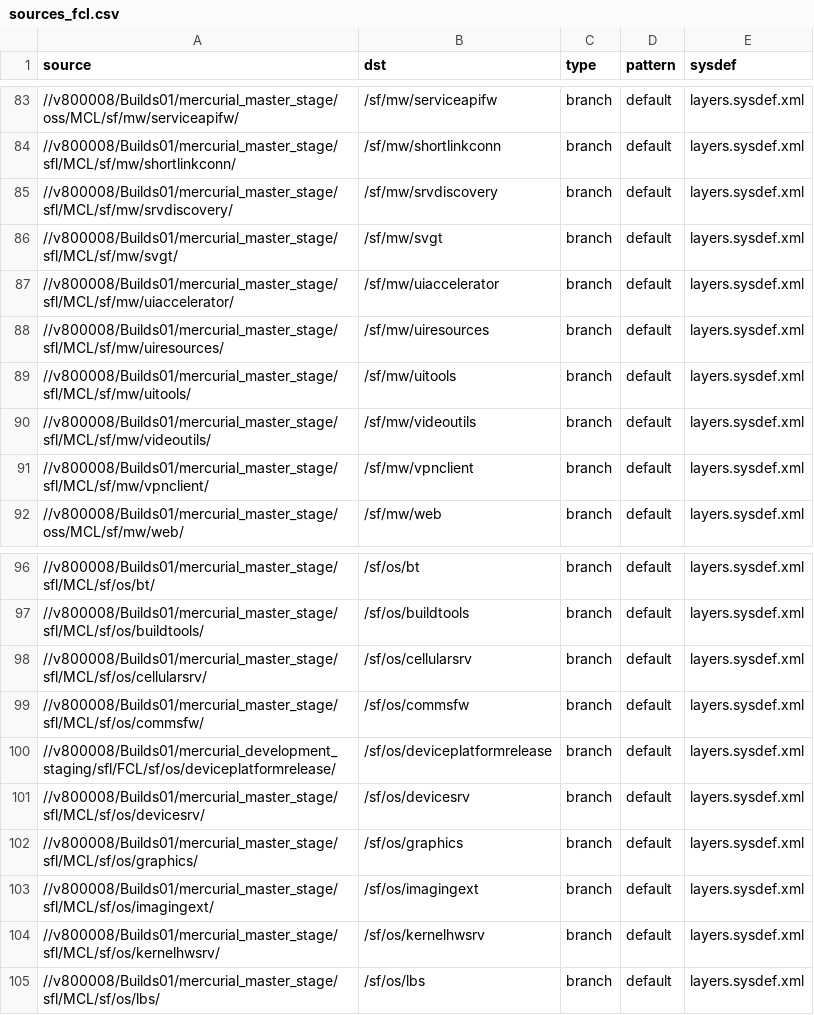
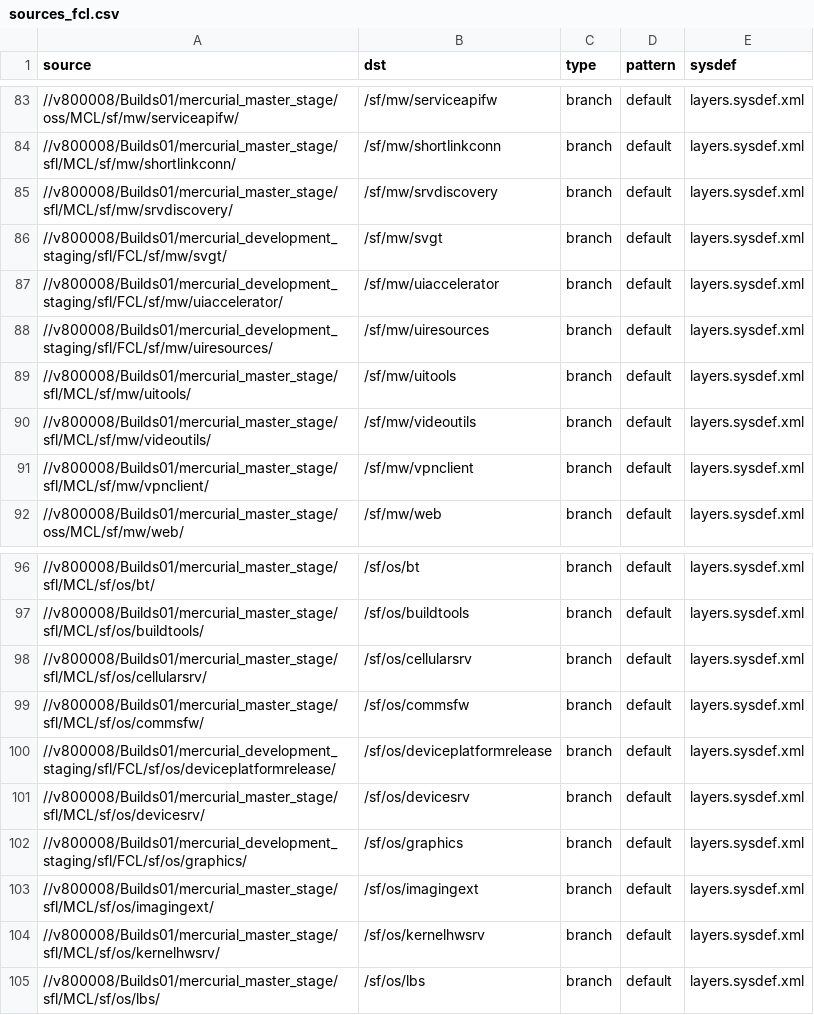
Before and after one commit to SymbianSource/oss.FCL.sftools.fbf.projects.platforms, a CSV file: symbian3/split/sources_fcl.csv, drawn as a sheet; only a part is shown, gaps mark what is left out.

```diff
--- a/symbian3/split/sources_fcl.csv
+++ b/symbian3/split/sources_fcl.csv
@@ -85,5 +85,5 @@ source,dst,type,pattern,sysdef
 //v800008/Builds01/mercurial_master_stage/sfl/MCL/sf/mw/srvdiscovery/,/sf/mw/srvdiscovery,branch,default,layers.sysdef.xml
-//v800008/Builds01/mercurial_master_stage/sfl/MCL/sf/mw/svgt/,/sf/mw/svgt,branch,default,layers.sysdef.xml
-//v800008/Builds01/mercurial_master_stage/sfl/MCL/sf/mw/uiaccelerator/,/sf/mw/uiaccelerator,branch,default,layers.sysdef.xml
-//v800008/Builds01/mercurial_master_stage/sfl/MCL/sf/mw/uiresources/,/sf/mw/uiresources,branch,default,layers.sysdef.xml
+//v800008/Builds01/mercurial_development_staging/sfl/FCL/sf/mw/svgt/,/sf/mw/svgt,branch,default,layers.sysdef.xml
+//v800008/Builds01/mercurial_development_staging/sfl/FCL/sf/mw/uiaccelerator/,/sf/mw/uiaccelerator,branch,default,layers.sysdef.xml
+//v800008/Builds01/mercurial_development_staging/sfl/FCL/sf/mw/uiresources/,/sf/mw/uiresources,branch,default,layers.sysdef.xml
 //v800008/Builds01/mercurial_master_stage/sfl/MCL/sf/mw/uitools/,/sf/mw/uitools,branch,default,layers.sysdef.xml
@@ -101,3 +101,3 @@ source,dst,type,pattern,sysdef
 //v800008/Builds01/mercurial_master_stage/sfl/MCL/sf/os/devicesrv/,/sf/os/devicesrv,branch,default,layers.sysdef.xml
-//v800008/Builds01/mercurial_master_stage/sfl/MCL/sf/os/graphics/,/sf/os/graphics,branch,default,layers.sysdef.xml
+//v800008/Builds01/mercurial_development_staging/sfl/FCL/sf/os/graphics/,/sf/os/graphics,branch,default,layers.sysdef.xml
 //v800008/Builds01/mercurial_master_stage/sfl/MCL/sf/os/imagingext/,/sf/os/imagingext,branch,default,layers.sysdef.xml
```
Also changed, not shown: symbian3/single/sources_fcl.csv, 4 other files.
